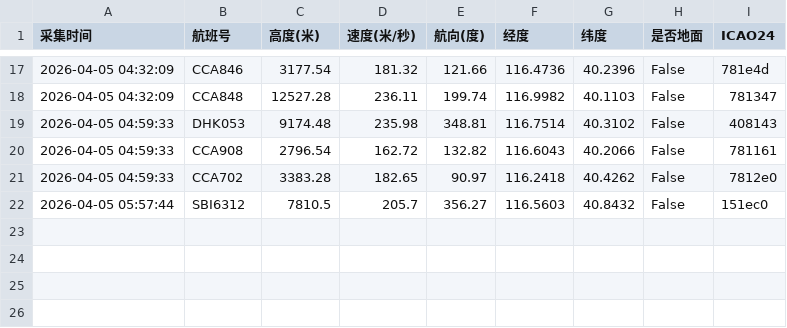
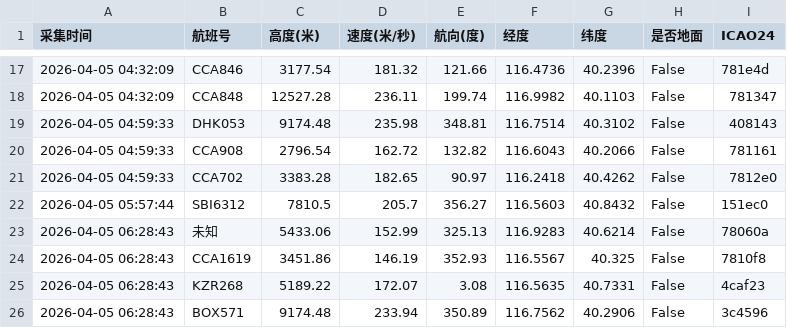
Before and after one commit to 5sncwcvt4h-star/plane, a CSV file: data/202604/flight_huairou_20260405.csv, drawn as a sheet; only a part is shown, gaps mark what is left out.

```diff
--- a/data/202604/flight_huairou_20260405.csv
+++ b/data/202604/flight_huairou_20260405.csv
@@ -22 +22,5 @@
 2026-04-05 05:57:44,SBI6312,7810.5,205.7,356.27,116.5603,40.8432,False,151ec0
+2026-04-05 06:28:43,未知,5433.06,152.99,325.13,116.9283,40.6214,False,78060a
+2026-04-05 06:28:43,CCA1619,3451.86,146.19,352.93,116.5567,40.325,False,7810f8
+2026-04-05 06:28:43,KZR268,5189.22,172.07,3.08,116.5635,40.7331,False,4caf23
+2026-04-05 06:28:43,BOX571,9174.48,233.94,350.89,116.7562,40.2906,False,3c4596
```
